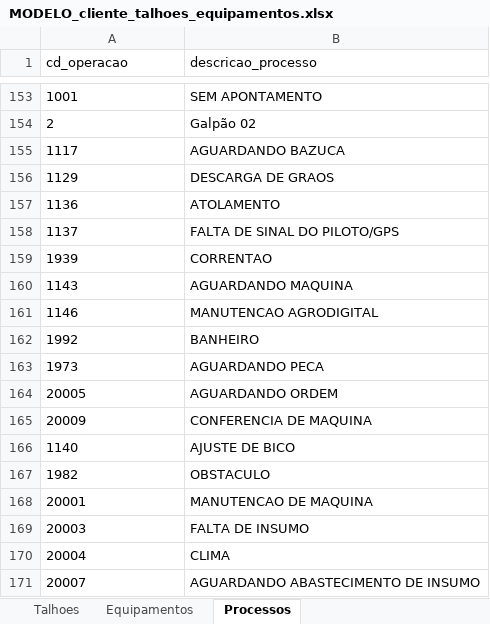
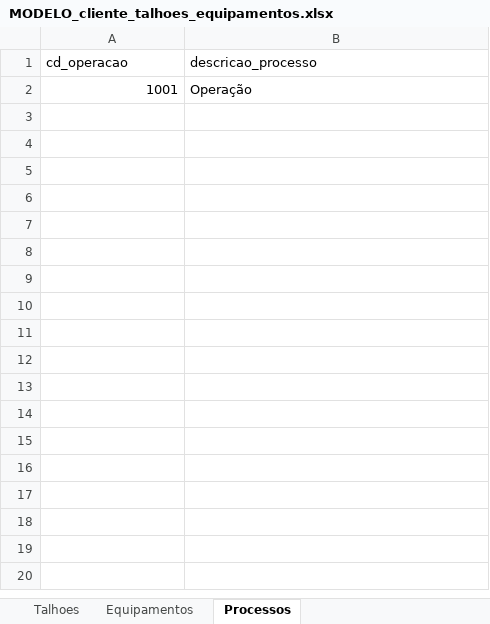
Before and after one commit to antoniomarcosdesa/relatorio-operacional-mapas-metas, an Excel workbook: clientes/insolo/MODELO_cliente_talhoes_equipamentos.xlsx, sheet Processos, drawn as a sheet; only a part is shown, gaps mark what is left out; values as stored, in another font and other column widths than the file's, no borders; removed rows and columns are numbered as before the commit, all else as after; the diff covers the shown part only; the diff names each change by its address in the sheet, - before the commit and + after, or states it on an @@ line.

```diff
--- a/clientes/insolo/MODELO_cliente_talhoes_equipamentos.xlsx (sheet Processos)
+++ b/clientes/insolo/MODELO_cliente_talhoes_equipamentos.xlsx (sheet Processos)
-A2 alignment: left
+A2 alignment: right
-B2 (descricao_processo): SEM APONTAMENTO
+B2 (descricao_processo): Operação
-row 154: 2 | Galpão 02
-row 155: 1117 | AGUARDANDO BAZUCA
-row 156: 1129 | DESCARGA DE GRAOS
-row 157: 1136 | ATOLAMENTO
-row 158: 1137 | FALTA DE SINAL DO PILOTO/GPS
-row 159: 1939 | CORRENTAO
-row 160: 1143 | AGUARDANDO MAQUINA
-row 161: 1146 | MANUTENCAO AGRODIGITAL
-row 162: 1992 | BANHEIRO
-row 163: 1973 | AGUARDANDO PECA
-row 164: 20005 | AGUARDANDO ORDEM
-row 165: 20009 | CONFERENCIA DE MAQUINA
-row 166: 1140 | AJUSTE DE BICO
-row 167: 1982 | OBSTACULO
-row 168: 20001 | MANUTENCAO DE MAQUINA
-row 169: 20003 | FALTA DE INSUMO
-row 170: 20004 | CLIMA
-row 171: 20007 | AGUARDANDO ABASTECIMENTO DE INSUMO
```
Also changed, not shown: 237 removed rows elsewhere in this sheet, sheet Equipamentos, sheet Talhoes, clientes/agroserra/MODELO_cliente_talhoes_equipamentos.xlsx, clientes/coperaguas/MODELO_cliente_talhoes_equipamentos.xlsx, 12 other files.
